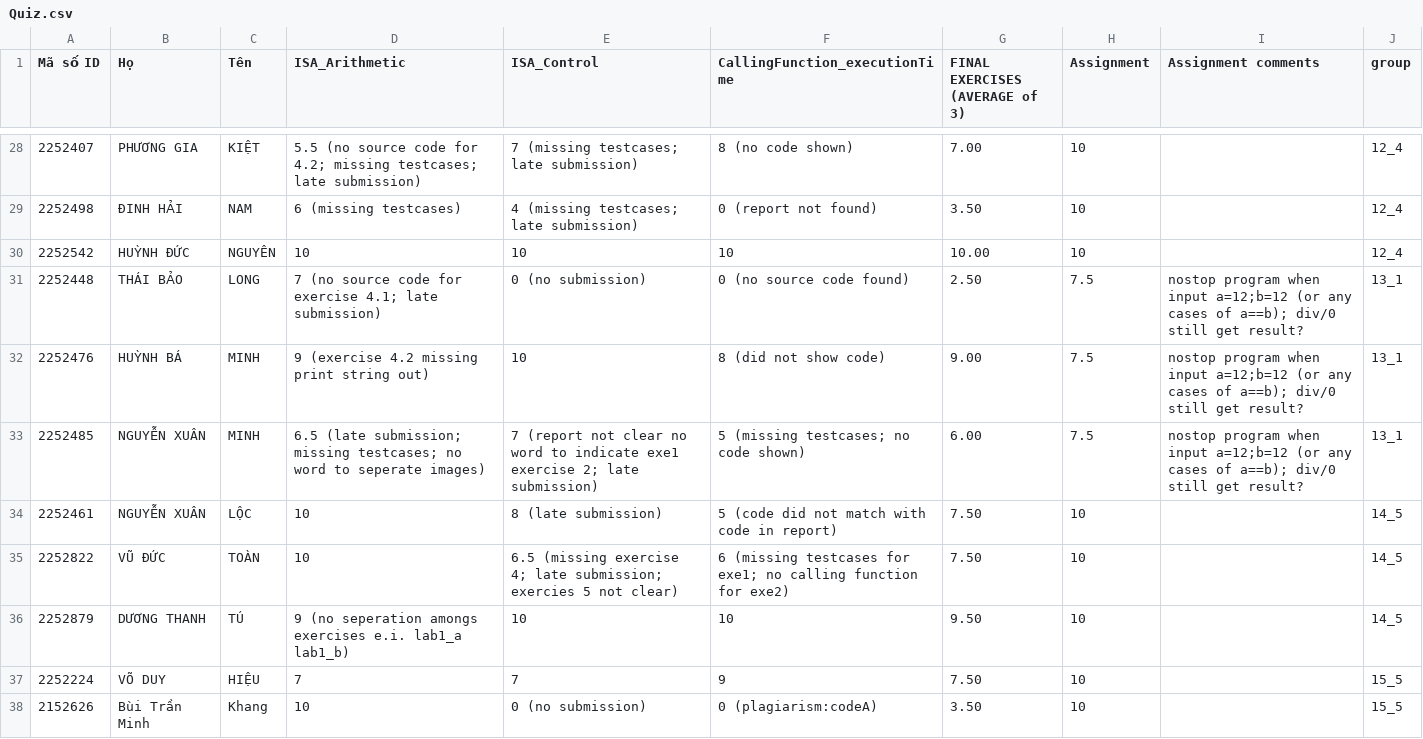
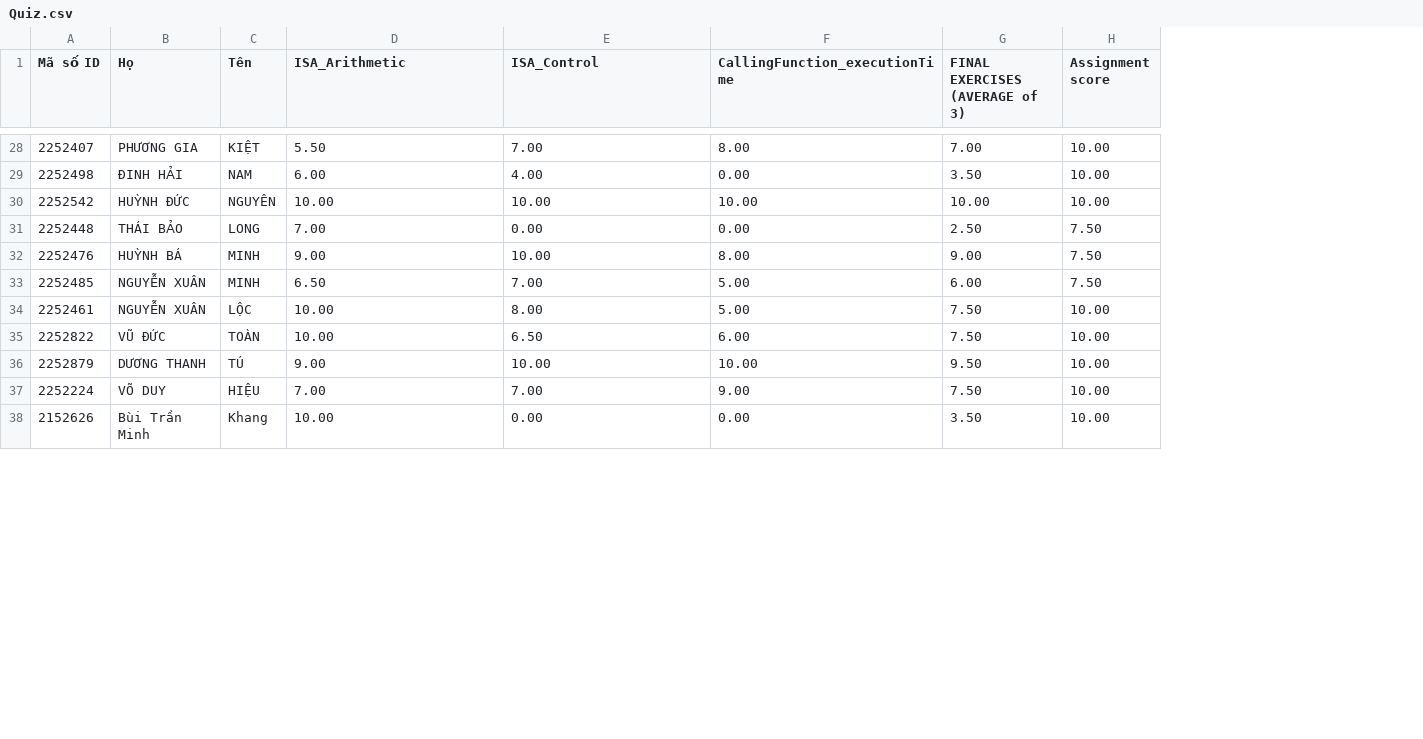
Before and after one commit to ThanhBinhTran/ThanhBinhTran.github.io, a CSV file: CompArchScore/2023_HK231/Quiz.csv, drawn as a sheet; only a part is shown, gaps mark what is left out; removed rows and columns are numbered as before the commit, all else as after; the diff covers the shown part only; the diff names each change by its address in the sheet, - before the commit and + after, or states it on an @@ line.

Commit message:
update score

```diff
--- a/CompArchScore/2023_HK231/Quiz.csv
+++ b/CompArchScore/2023_HK231/Quiz.csv
-column H (Assignment), rows 28-38: 10 | 10 | 10 | 7.5 | 7.5 | 7.5 | 10 | 10 | 10 | 10 | 10
-column I (Assignment comments), rows 31-33: all nostop program when input a=12;b=12 (or any cases of a==b); div/0 still get result?
-column J (group), rows 28-38: 12_4 | 12_4 | 12_4 | 13_1 | 13_1 | 13_1 | 14_5 | 14_5 | 14_5 | 15_5 | 15_5
+column H (Assignment score), rows 28-38: 10.00 | 10.00 | 10.00 | 7.50 | 7.50 | 7.50 | 10.00 | 10.00 | 10.00 | 10.00 | 10.00
-D28 (ISA_Arithmetic): 5.5 (no source code for 4.2; missing testcases; late submission)
+D28 (ISA_Arithmetic): 5.50
-E28 (ISA_Control): 7 (missing testcases; late submission)
+E28 (ISA_Control): 7.00
-F28 (CallingFunction_executionTime): 8 (no code shown)
+F28 (CallingFunction_executionTime): 8.00
-D29 (ISA_Arithmetic): 6 (missing testcases)
+D29 (ISA_Arithmetic): 6.00
-E29 (ISA_Control): 4 (missing testcases; late submission)
+E29 (ISA_Control): 4.00
-F29 (CallingFunction_executionTime): 0 (report not found)
+F29 (CallingFunction_executionTime): 0.00
-D30 (ISA_Arithmetic): 10
+D30 (ISA_Arithmetic): 10.00
-E30 (ISA_Control): 10
+E30 (ISA_Control): 10.00
-F30 (CallingFunction_executionTime): 10
+F30 (CallingFunction_executionTime): 10.00
-D31 (ISA_Arithmetic): 7 (no source code for exercise 4.1; late submission)
+D31 (ISA_Arithmetic): 7.00
-E31 (ISA_Control): 0 (no submission)
+E31 (ISA_Control): 0.00
-F31 (CallingFunction_executionTime): 0 (no source code found)
+F31 (CallingFunction_executionTime): 0.00
-D32 (ISA_Arithmetic): 9 (exercise 4.2 missing print string out)
+D32 (ISA_Arithmetic): 9.00
-E32 (ISA_Control): 10
+E32 (ISA_Control): 10.00
-F32 (CallingFunction_executionTime): 8 (did not show code)
+F32 (CallingFunction_executionTime): 8.00
-D33 (ISA_Arithmetic): 6.5 (late submission; missing testcases; no word to seperate images)
+D33 (ISA_Arithmetic): 6.50
-E33 (ISA_Control): 7 (report not clear no word to indicate exe1 exercise 2; late submission)
+E33 (ISA_Control): 7.00
-F33 (CallingFunction_executionTime): 5 (missing testcases; no code shown)
+F33 (CallingFunction_executionTime): 5.00
-D34:D35 (ISA_Arithmetic): 10
+D34:D35 (ISA_Arithmetic): 10.00
-E34 (ISA_Control): 8 (late submission)
+E34 (ISA_Control): 8.00
-F34 (CallingFunction_executionTime): 5 (code did not match with code in report)
+F34 (CallingFunction_executionTime): 5.00
-E35 (ISA_Control): 6.5 (missing exercise 4; late submission; exercies 5 not clear)
+E35 (ISA_Control): 6.50
-F35 (CallingFunction_executionTime): 6 (missing testcases for exe1; no calling function for exe2)
+F35 (CallingFunction_executionTime): 6.00
-D36 (ISA_Arithmetic): 9 (no seperation amongs exercises e.i. lab1_a lab1_b)
+D36 (ISA_Arithmetic): 9.00
-E36 (ISA_Control): 10
+E36 (ISA_Control): 10.00
-F36 (CallingFunction_executionTime): 10
+F36 (CallingFunction_executionTime): 10.00
-D37 (ISA_Arithmetic): 7
+D37 (ISA_Arithmetic): 7.00
-E37 (ISA_Control): 7
+E37 (ISA_Control): 7.00
-F37 (CallingFunction_executionTime): 9
+F37 (CallingFunction_executionTime): 9.00
-D38 (ISA_Arithmetic): 10
+D38 (ISA_Arithmetic): 10.00
-E38 (ISA_Control): 0 (no submission)
+E38 (ISA_Control): 0.00
-F38 (CallingFunction_executionTime): 0 (plagiarism:codeA)
+F38 (CallingFunction_executionTime): 0.00
```
Also changed, not shown: 87 edited cells elsewhere in this file.
